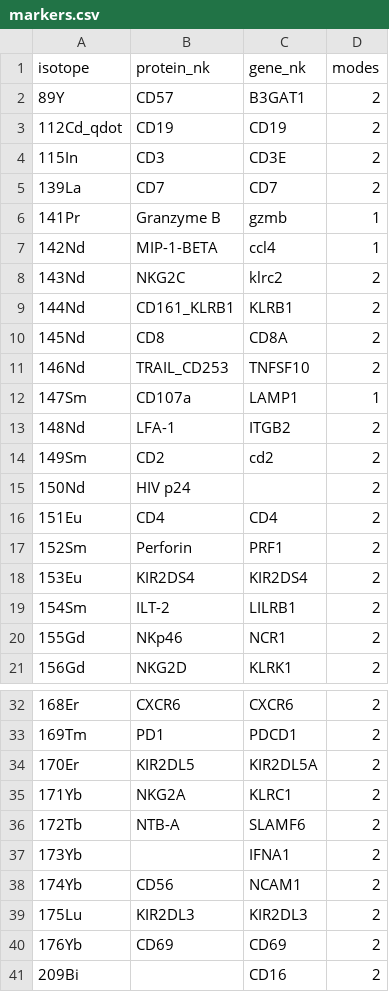
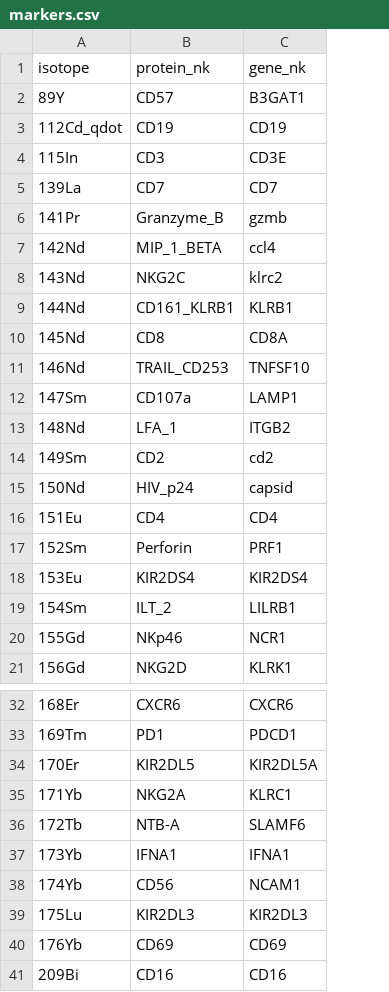
Before and after one commit to ChristofSeiler/CyTOF_PowerAnalysis_Legacy, a CSV file: markers.csv, drawn as a sheet; only a part is shown, gaps mark what is left out; the diff covers the shown part only; the diff names each change by its address in the sheet, - before the commit and + after, or states it on an @@ line.

```diff
--- a/markers.csv
+++ b/markers.csv
-column D (modes), rows 2-21: 2 | 2 | 2 | 2 | 1 | 1 | 2 | 2 | 2 | 2 | 1 | 2 | 2 | 2 | 2 | 2 | 2 | 2 | 2 | 2; rows 32-41: all 2
-B6 (protein_nk): Granzyme B
+B6 (protein_nk): Granzyme_B
-B7 (protein_nk): MIP-1-BETA
+B7 (protein_nk): MIP_1_BETA
-B13 (protein_nk): LFA-1
+B13 (protein_nk): LFA_1
-B15 (protein_nk): HIV p24
+B15 (protein_nk): HIV_p24
-C15 (gene_nk): (empty)
+C15 (gene_nk): capsid
-B19 (protein_nk): ILT-2
+B19 (protein_nk): ILT_2
-B37 (protein_nk): (empty)
+B37 (protein_nk): IFNA1
-B41 (protein_nk): (empty)
+B41 (protein_nk): CD16
```
Also changed, not shown: 1 edited cell elsewhere in this file, 1 other file.
